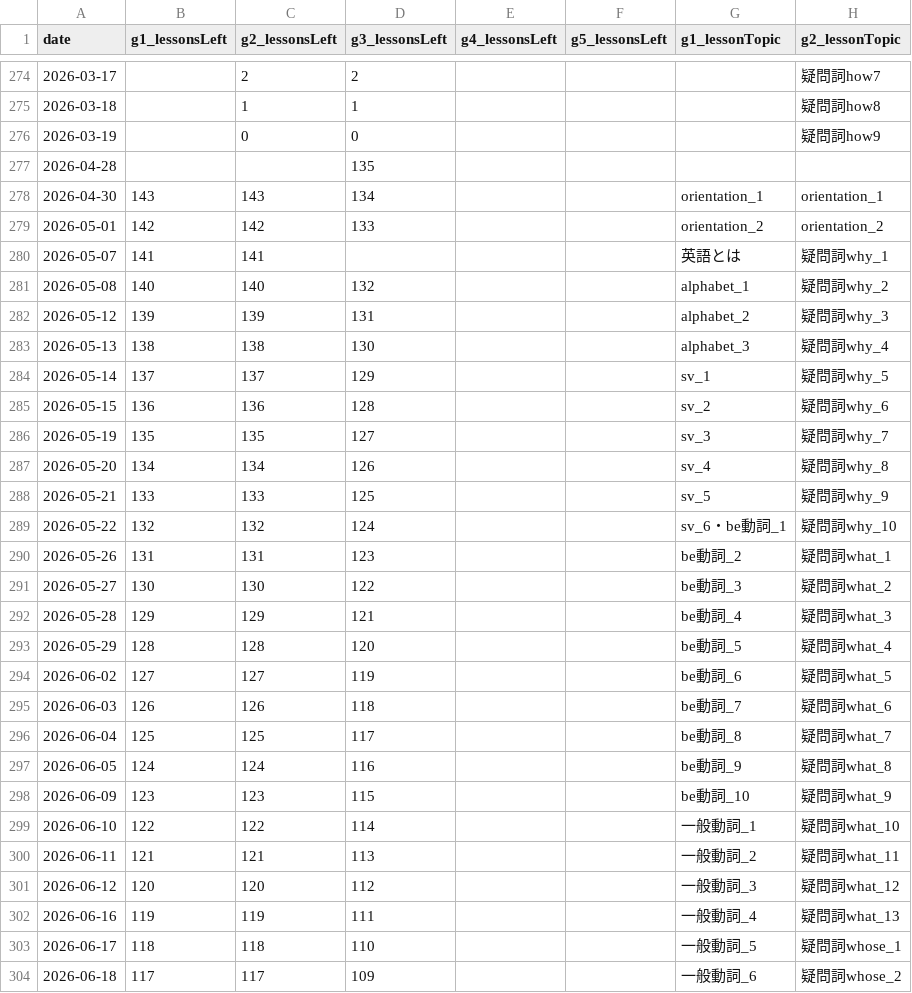
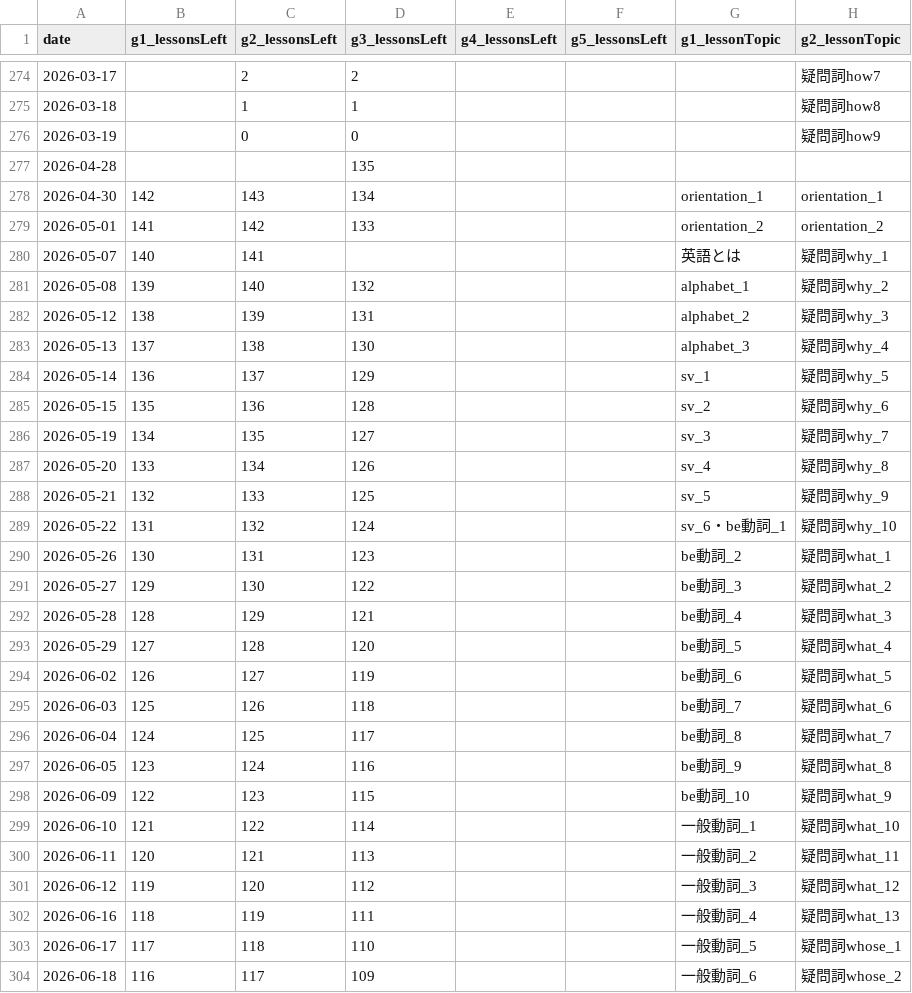
Before and after one commit to iotsuka1958/english_slides, a CSV file: classroom.csv, drawn as a sheet; only a part is shown, gaps mark what is left out; the diff covers the shown part only; the diff names each change by its address in the sheet, - before the commit and + after, or states it on an @@ line.

Commit message:
chore: update slides and logs for term end
Prepare the presentation materials and logs for the end of the first
term. This includes cleaning up lesson structures, updating schedule
trackers, and adding documentation for internal CLI tool configuration.

- Adjust greeting memos and slide transitions to mark the end of the
  first term.
- Fix hypertarget and link destinations in pronunciation slides.
- Update class schedule logs and slide work statistics to reflect
  recent progress.
- Add user tips to README for running agy image generation using
  custom shell aliases.

```diff
--- a/classroom.csv
+++ b/classroom.csv
-B278 (g1_lessonsLeft): 143
+B278 (g1_lessonsLeft): 142
-B279 (g1_lessonsLeft): 142
+B279 (g1_lessonsLeft): 141
-B280 (g1_lessonsLeft): 141
+B280 (g1_lessonsLeft): 140
-B281 (g1_lessonsLeft): 140
+B281 (g1_lessonsLeft): 139
-B282 (g1_lessonsLeft): 139
+B282 (g1_lessonsLeft): 138
-B283 (g1_lessonsLeft): 138
+B283 (g1_lessonsLeft): 137
-B284 (g1_lessonsLeft): 137
+B284 (g1_lessonsLeft): 136
-B285 (g1_lessonsLeft): 136
+B285 (g1_lessonsLeft): 135
-B286 (g1_lessonsLeft): 135
+B286 (g1_lessonsLeft): 134
-B287 (g1_lessonsLeft): 134
+B287 (g1_lessonsLeft): 133
-B288 (g1_lessonsLeft): 133
+B288 (g1_lessonsLeft): 132
-B289 (g1_lessonsLeft): 132
+B289 (g1_lessonsLeft): 131
-B290 (g1_lessonsLeft): 131
+B290 (g1_lessonsLeft): 130
-B291 (g1_lessonsLeft): 130
+B291 (g1_lessonsLeft): 129
-B292 (g1_lessonsLeft): 129
+B292 (g1_lessonsLeft): 128
-B293 (g1_lessonsLeft): 128
+B293 (g1_lessonsLeft): 127
-B294 (g1_lessonsLeft): 127
+B294 (g1_lessonsLeft): 126
-B295 (g1_lessonsLeft): 126
+B295 (g1_lessonsLeft): 125
-B296 (g1_lessonsLeft): 125
+B296 (g1_lessonsLeft): 124
-B297 (g1_lessonsLeft): 124
+B297 (g1_lessonsLeft): 123
-B298 (g1_lessonsLeft): 123
+B298 (g1_lessonsLeft): 122
-B299 (g1_lessonsLeft): 122
+B299 (g1_lessonsLeft): 121
-B300 (g1_lessonsLeft): 121
+B300 (g1_lessonsLeft): 120
-B301 (g1_lessonsLeft): 120
+B301 (g1_lessonsLeft): 119
-B302 (g1_lessonsLeft): 119
+B302 (g1_lessonsLeft): 118
-B303 (g1_lessonsLeft): 118
+B303 (g1_lessonsLeft): 117
-B304 (g1_lessonsLeft): 117
+B304 (g1_lessonsLeft): 116
```
Also changed, not shown: 83 edited cells elsewhere in this file, work_log.csv, 10 other files.
